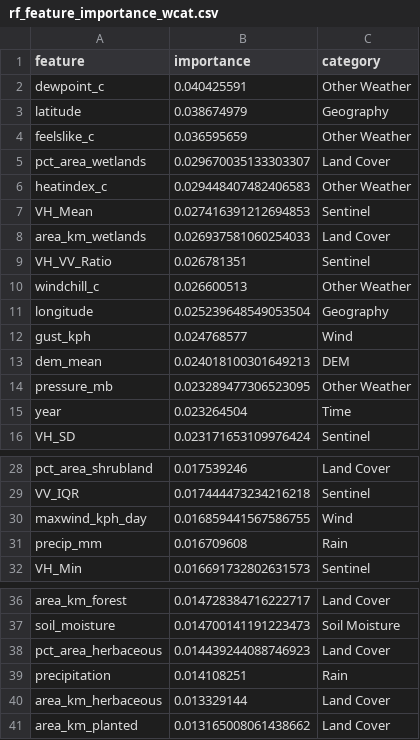
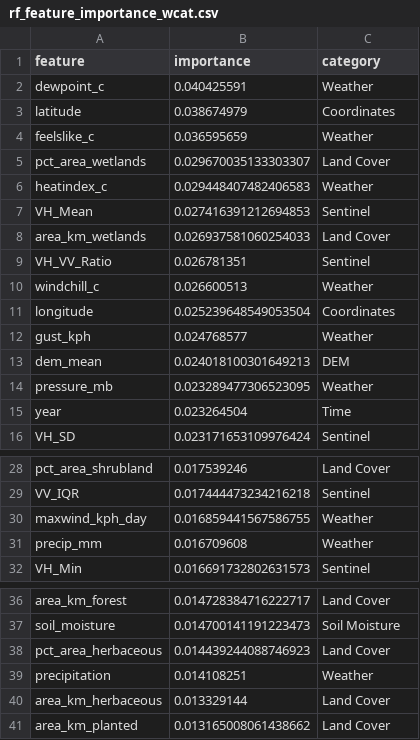
Before and after one commit to VienJou/Flood-height-prediction, a CSV file: data/rf_feature_importance_wcat.csv, drawn as a sheet; only a part is shown, gaps mark what is left out; the diff covers the shown part only.

Commit message:
New CSV with cat

```diff
--- a/data/rf_feature_importance_wcat.csv
+++ b/data/rf_feature_importance_wcat.csv
@@ -1,7 +1,7 @@
 feature,importance,category
-dewpoint_c,0.040425591,Other Weather
-latitude,0.038674979,Geography
-feelslike_c,0.036595659,Other Weather
+dewpoint_c,0.040425591,Weather
+latitude,0.038674979,Coordinates
+feelslike_c,0.036595659,Weather
 pct_area_wetlands,0.029670035133303307,Land Cover
-heatindex_c,0.029448407482406583,Other Weather
+heatindex_c,0.029448407482406583,Weather
 VH_Mean,0.027416391212694853,Sentinel
@@ -9,7 +9,7 @@ area_km_wetlands,0.026937581060254033,Land Cover
 VH_VV_Ratio,0.026781351,Sentinel
-windchill_c,0.026600513,Other Weather
-longitude,0.025239648549053504,Geography
-gust_kph,0.024768577,Wind
+windchill_c,0.026600513,Weather
+longitude,0.025239648549053504,Coordinates
+gust_kph,0.024768577,Weather
 dem_mean,0.024018100301649213,DEM
-pressure_mb,0.023289477306523095,Other Weather
+pressure_mb,0.023289477306523095,Weather
 year,0.023264504,Time
@@ -29,4 +29,4 @@ pct_area_shrubland,0.017539246,Land Cover
 VV_IQR,0.017444473234216218,Sentinel
-maxwind_kph_day,0.016859441567586755,Wind
-precip_mm,0.016709608,Rain
+maxwind_kph_day,0.016859441567586755,Weather
+precip_mm,0.016709608,Weather
 VH_Min,0.016691732802631573,Sentinel
@@ -38,3 +38,3 @@ soil_moisture,0.014700141191223473,Soil Moisture
 pct_area_herbaceous,0.014439244088746923,Land Cover
-precipitation,0.014108251,Rain
+precipitation,0.014108251,Weather
 area_km_herbaceous,0.013329144,Land Cover
```
Also changed, not shown: 7 edited cells elsewhere in this file.
